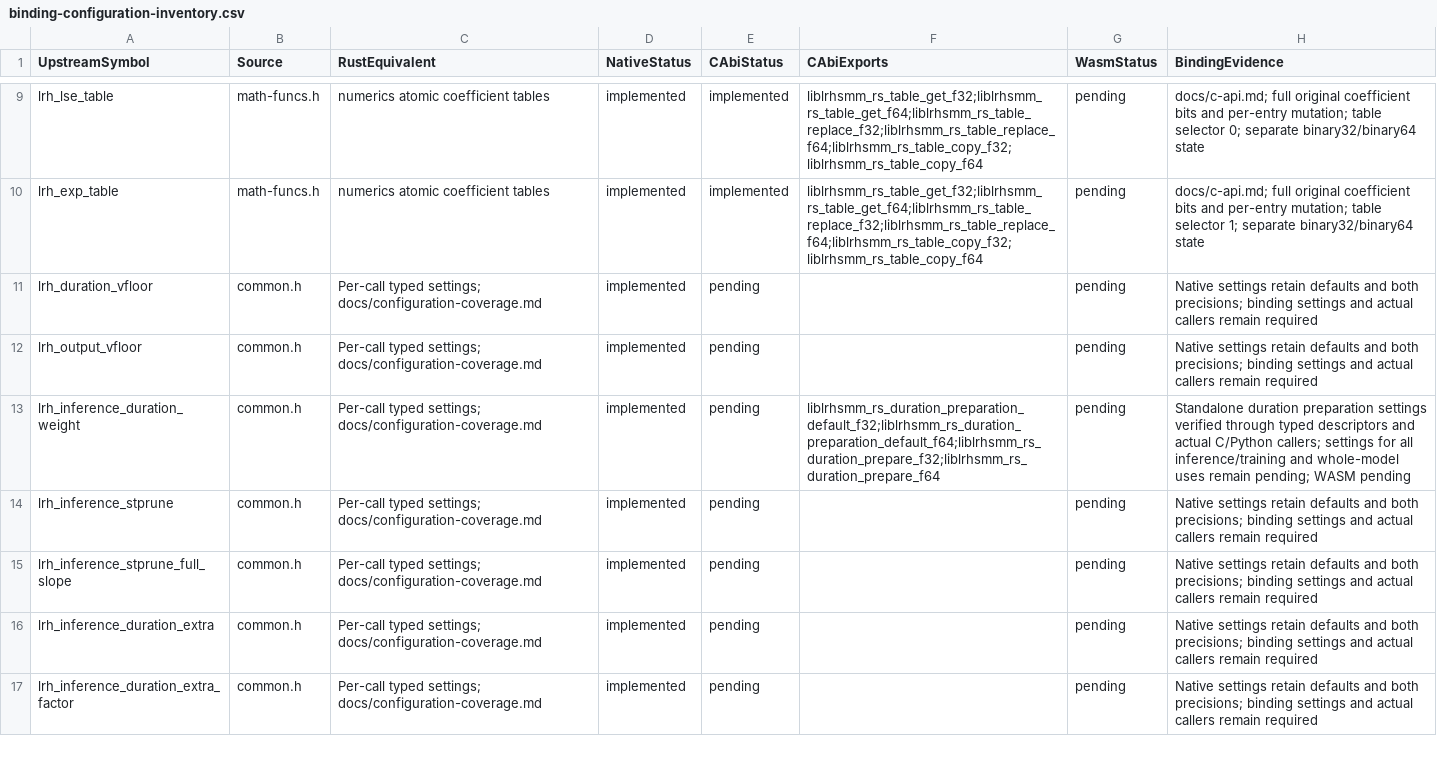
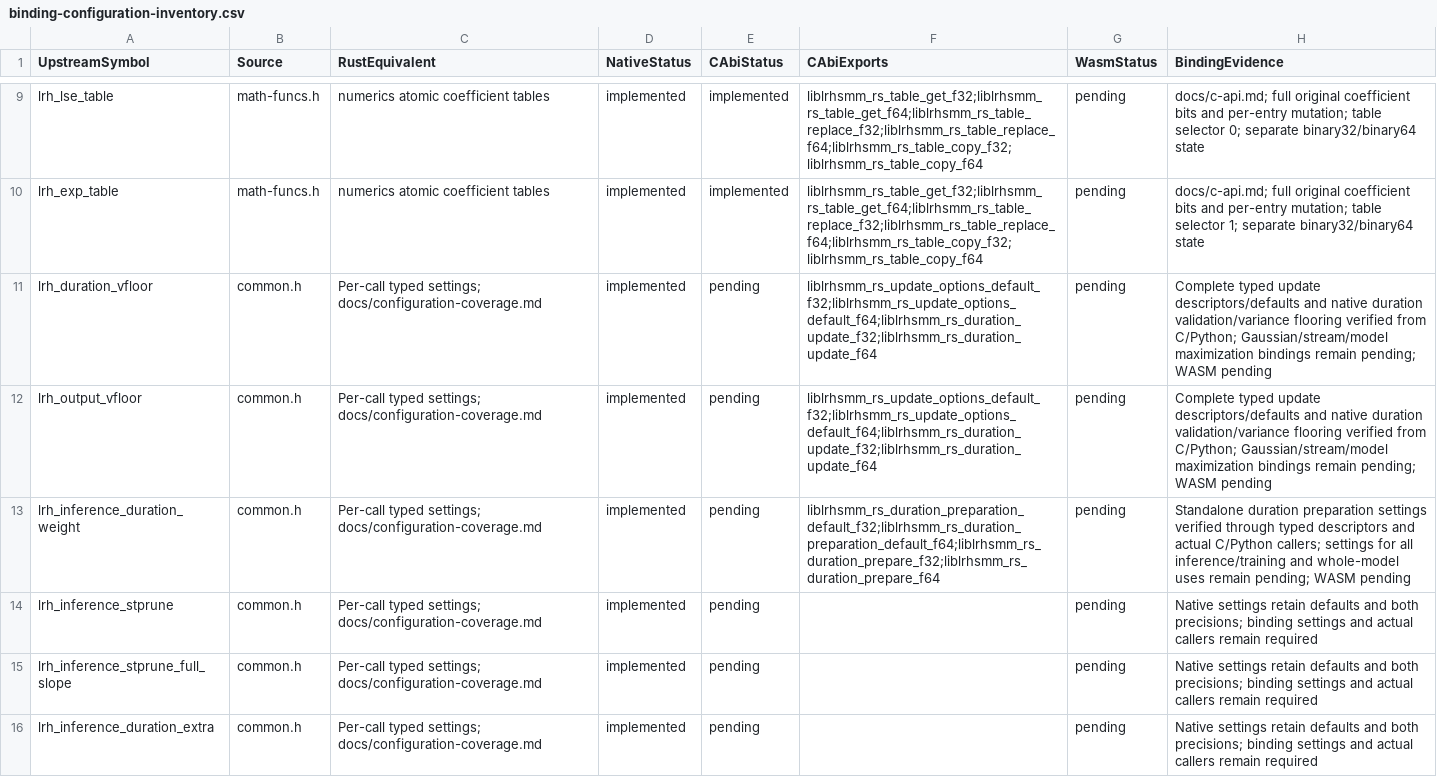
Before and after one commit to Lqm1/liblrhsmm-rs, a CSV file: docs/binding-configuration-inventory.csv, drawn as a sheet; only a part is shown, gaps mark what is left out; the shorter side is filled out with more unchanged rows.

```diff
--- a/docs/binding-configuration-inventory.csv
+++ b/docs/binding-configuration-inventory.csv
@@ -10,4 +10,4 @@
 "lrh_exp_table","math-funcs.h","numerics atomic coefficient tables","implemented","implemented","liblrhsmm_rs_table_get_f32;liblrhsmm_rs_table_get_f64;liblrhsmm_rs_table_replace_f32;liblrhsmm_rs_table_replace_f64;liblrhsmm_rs_table_copy_f32;liblrhsmm_rs_table_copy_f64","pending","docs/c-api.md; full original coefficient bits and per-entry mutation; table selector 1; separate binary32/binary64 state"
-"lrh_duration_vfloor","common.h","Per-call typed settings; docs/configuration-coverage.md","implemented","pending","","pending","Native settings retain defaults and both precisions; binding settings and actual callers remain required"
-"lrh_output_vfloor","common.h","Per-call typed settings; docs/configuration-coverage.md","implemented","pending","","pending","Native settings retain defaults and both precisions; binding settings and actual callers remain required"
+"lrh_duration_vfloor","common.h","Per-call typed settings; docs/configuration-coverage.md","implemented","pending","liblrhsmm_rs_update_options_default_f32;liblrhsmm_rs_update_options_default_f64;liblrhsmm_rs_duration_update_f32;liblrhsmm_rs_duration_update_f64","pending","Complete typed update descriptors/defaults and native duration validation/variance flooring verified from C/Python; Gaussian/stream/model maximization bindings remain pending; WASM pending"
+"lrh_output_vfloor","common.h","Per-call typed settings; docs/configuration-coverage.md","implemented","pending","liblrhsmm_rs_update_options_default_f32;liblrhsmm_rs_update_options_default_f64;liblrhsmm_rs_duration_update_f32;liblrhsmm_rs_duration_update_f64","pending","Complete typed update descriptors/defaults and native duration validation/variance flooring verified from C/Python; Gaussian/stream/model maximization bindings remain pending; WASM pending"
 "lrh_inference_duration_weight","common.h","Per-call typed settings; docs/configuration-coverage.md","implemented","pending","liblrhsmm_rs_duration_preparation_default_f32;liblrhsmm_rs_duration_preparation_default_f64;liblrhsmm_rs_duration_prepare_f32;liblrhsmm_rs_duration_prepare_f64","pending","Standalone duration preparation settings verified through typed descriptors and actual C/Python callers; settings for all inference/training and whole-model uses remain pending; WASM pending"
```
Also changed, not shown: docs/binding-inventory.csv, 8 other files.
